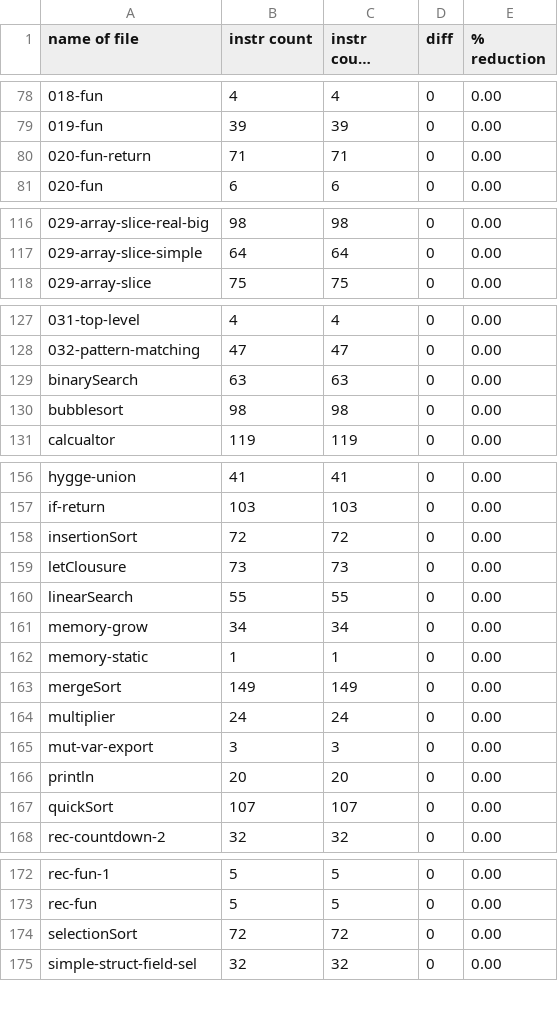
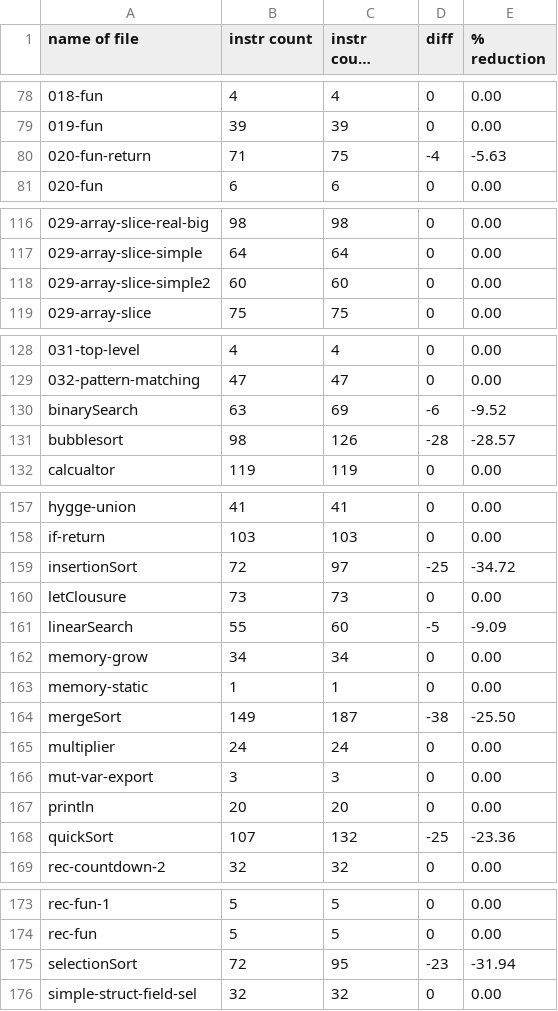
Before and after one commit to trolund/hygge-wasm, a CSV file: stats.csv, drawn as a sheet; only a part is shown, gaps mark what is left out; long unchanged cells end in …; addresses are those after the commit; the diff names each change by its address in the sheet, - before the commit and + after, or states it on an @@ line.

```diff
--- a/stats.csv
+++ b/stats.csv
-C80 (instr count after op): 71
+C80 (instr count after op): 75
-D80 (diff): 0
+D80 (diff): -4
-E80 (% reduction): 0.00
+E80 (% reduction): -5.63
+row 118: 029-array-slice-simple2 | 60 | 60 | 0 | 0.00
-C130 (instr count after op): 63
+C130 (instr count after op): 69
-D130 (diff): 0
+D130 (diff): -6
-E130 (% reduction): 0.00
+E130 (% reduction): -9.52
-C131 (instr count after op): 98
+C131 (instr count after op): 126
-D131 (diff): 0
+D131 (diff): -28
-E131 (% reduction): 0.00
+E131 (% reduction): -28.57
-C159 (instr count after op): 72
+C159 (instr count after op): 97
-D159 (diff): 0
+D159 (diff): -25
-E159 (% reduction): 0.00
+E159 (% reduction): -34.72
-C161 (instr count after op): 55
+C161 (instr count after op): 60
-D161 (diff): 0
+D161 (diff): -5
-E161 (% reduction): 0.00
+E161 (% reduction): -9.09
-C164 (instr count after op): 149
+C164 (instr count after op): 187
-D164 (diff): 0
+D164 (diff): -38
-E164 (% reduction): 0.00
+E164 (% reduction): -25.50
-C168 (instr count after op): 107
+C168 (instr count after op): 132
-D168 (diff): 0
+D168 (diff): -25
-E168 (% reduction): 0.00
+E168 (% reduction): -23.36
-C175 (instr count after op): 72
+C175 (instr count after op): 95
-D175 (diff): 0
+D175 (diff): -23
-E175 (% reduction): 0.00
+E175 (% reduction): -31.94
```
Also changed, not shown: 4 other files.
